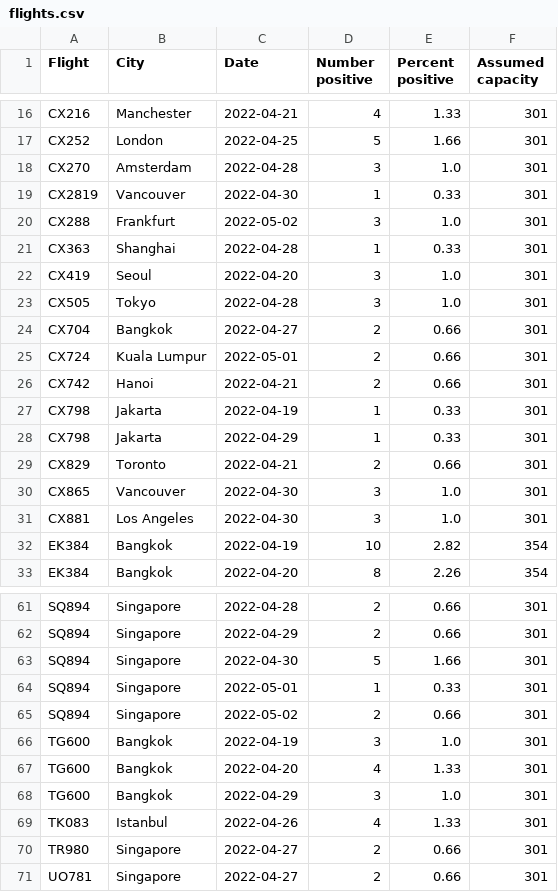
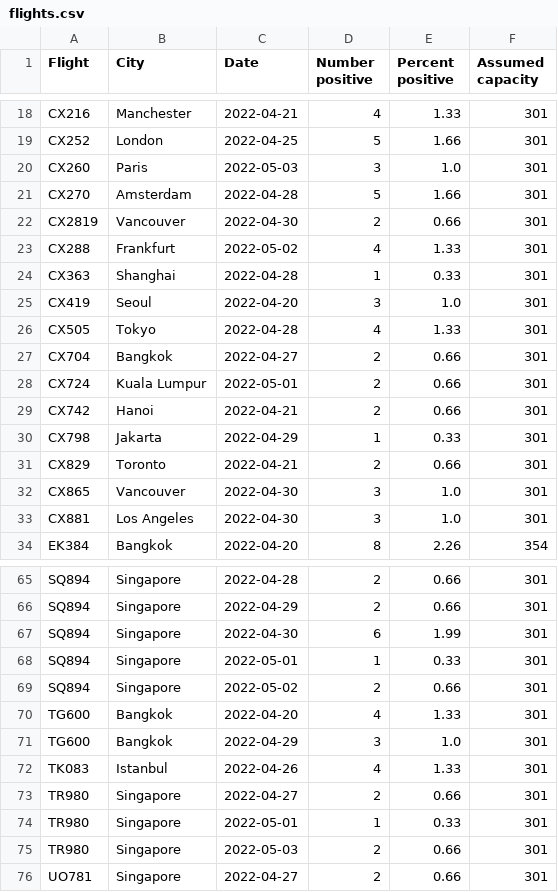
Before and after one commit to adisbladis/hk-flight-data, a CSV file: flights.csv, drawn as a sheet; only a part is shown, gaps mark what is left out; the diff covers the shown part only.

```diff
--- a/flights.csv
+++ b/flights.csv
@@ -17,8 +19,9 @@ CX216,Manchester,2022-04-21,4,1.33,301
 CX252,London,2022-04-25,5,1.66,301
-CX270,Amsterdam,2022-04-28,3,1.0,301
-CX2819,Vancouver,2022-04-30,1,0.33,301
-CX288,Frankfurt,2022-05-02,3,1.0,301
+CX260,Paris,2022-05-03,3,1.0,301
+CX270,Amsterdam,2022-04-28,5,1.66,301
+CX2819,Vancouver,2022-04-30,2,0.66,301
+CX288,Frankfurt,2022-05-02,4,1.33,301
 CX363,Shanghai,2022-04-28,1,0.33,301
 CX419,Seoul,2022-04-20,3,1.0,301
-CX505,Tokyo,2022-04-28,3,1.0,301
+CX505,Tokyo,2022-04-28,4,1.33,301
 CX704,Bangkok,2022-04-27,2,0.66,301
@@ -26,3 +29,2 @@ CX724,Kuala Lumpur,2022-05-01,2,0.66,301
 CX742,Hanoi,2022-04-21,2,0.66,301
-CX798,Jakarta,2022-04-19,1,0.33,301
 CX798,Jakarta,2022-04-29,1,0.33,301
@@ -31,3 +33,2 @@ CX865,Vancouver,2022-04-30,3,1.0,301
 CX881,Los Angeles,2022-04-30,3,1.0,301
-EK384,Bangkok,2022-04-19,10,2.82,354
 EK384,Bangkok,2022-04-20,8,2.26,354
@@ -62,6 +66,5 @@ SQ894,Singapore,2022-04-28,2,0.66,301
 SQ894,Singapore,2022-04-29,2,0.66,301
-SQ894,Singapore,2022-04-30,5,1.66,301
+SQ894,Singapore,2022-04-30,6,1.99,301
 SQ894,Singapore,2022-05-01,1,0.33,301
 SQ894,Singapore,2022-05-02,2,0.66,301
-TG600,Bangkok,2022-04-19,3,1.0,301
 TG600,Bangkok,2022-04-20,4,1.33,301
@@ -70,2 +73,4 @@ TK083,Istanbul,2022-04-26,4,1.33,301
 TR980,Singapore,2022-04-27,2,0.66,301
+TR980,Singapore,2022-05-01,1,0.33,301
+TR980,Singapore,2022-05-03,2,0.66,301
 UO781,Singapore,2022-04-27,2,0.66,301
```
Also changed, not shown: 6 added rows, 1 removed row and 6 edited cells elsewhere in this file, 1 other file.
